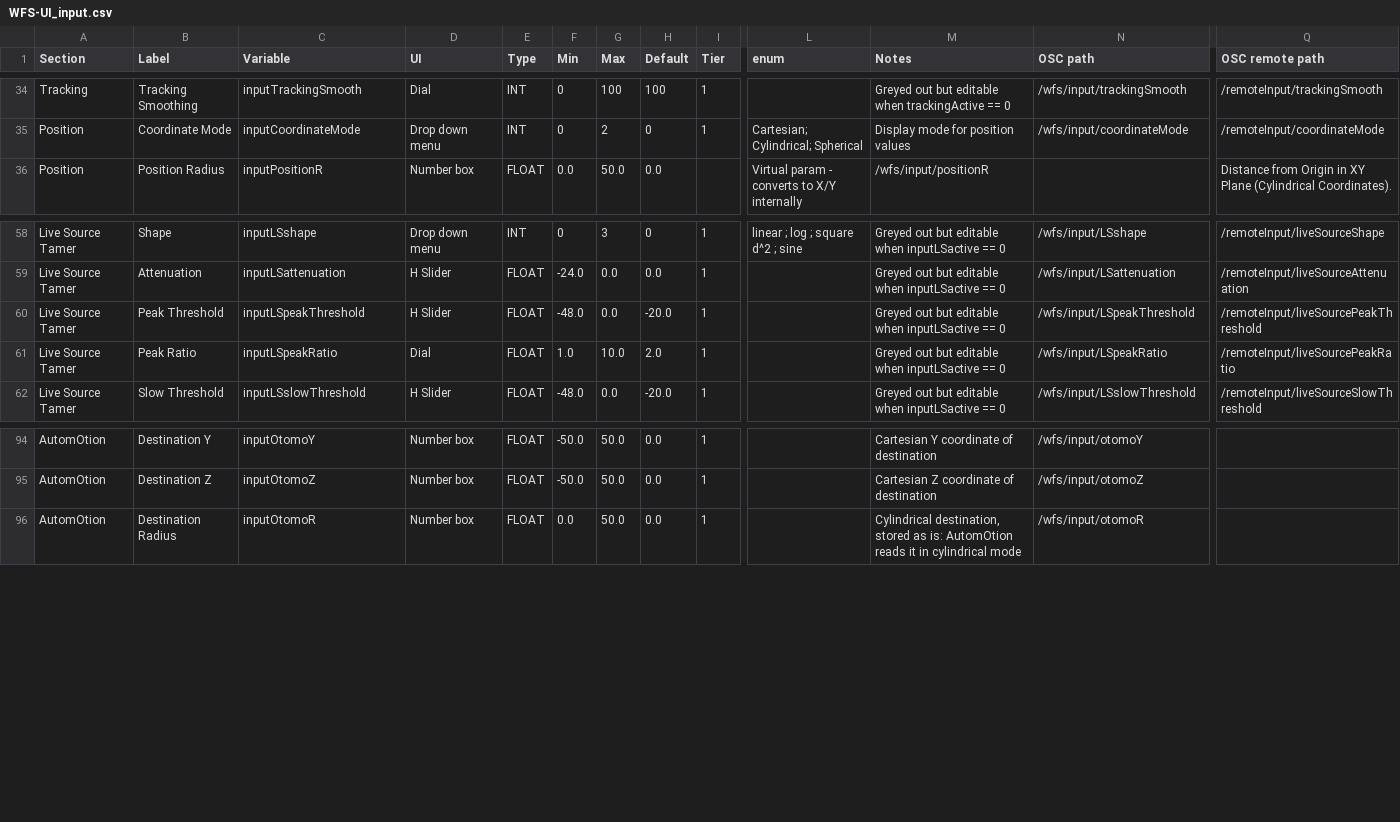
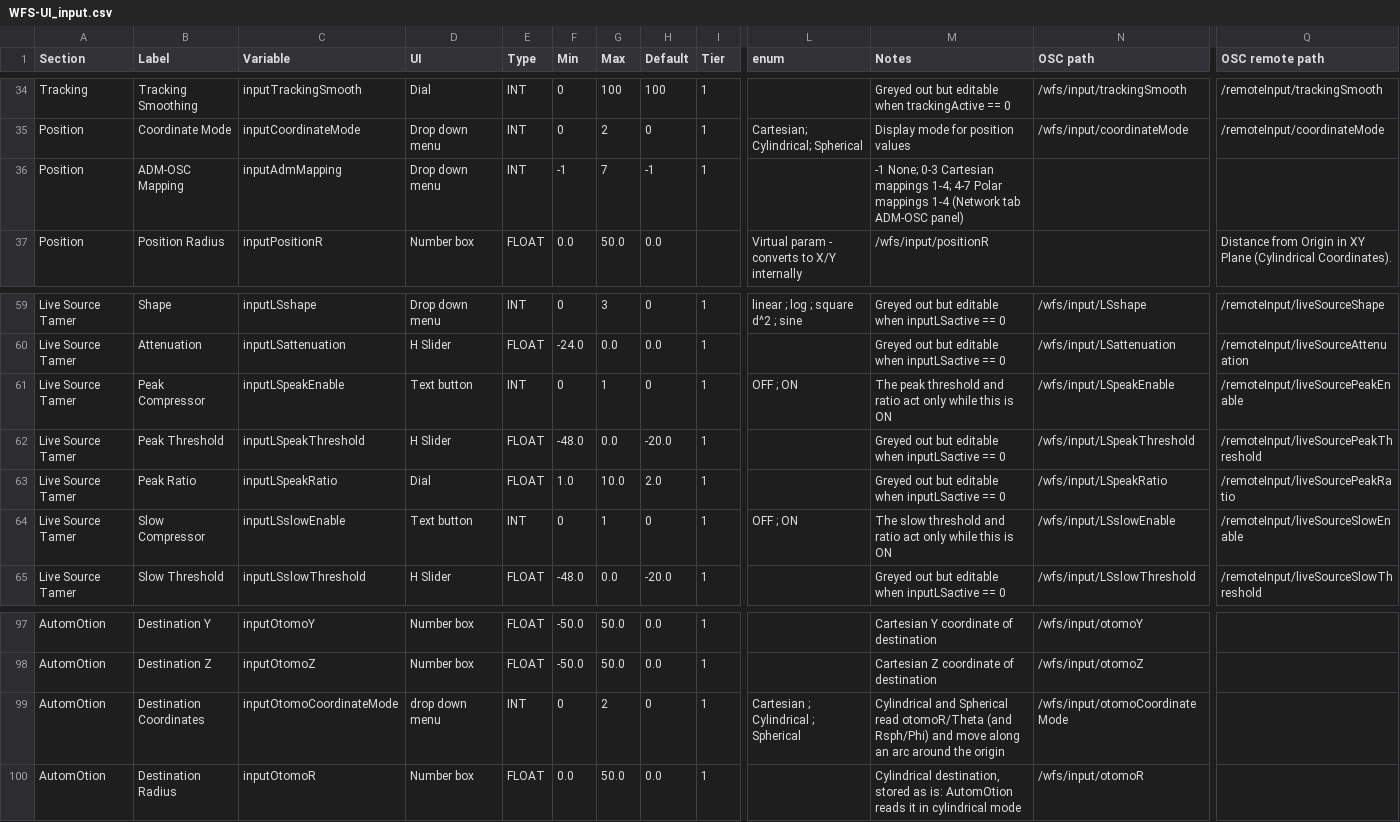
Before and after one commit to pob31/WFS-DIY, a CSV file: Documentation/WFS-UI_input.csv, drawn as a sheet; only a part is shown, gaps mark what is left out; rows hold the shown columns only; the diff names each change by its address in the sheet, - before the commit and + after, or states it on an @@ line.

```diff
--- a/Documentation/WFS-UI_input.csv
+++ b/Documentation/WFS-UI_input.csv
+row 36: Position | ADM-OSC Mapping | inputAdmMapping | Drop down menu | INT | -1 | 7 | -1 | 1 |  | -1 None; 0-3 Cartesian mappings 1-4; 4-7 Polar mappings 1-4 (Network tab ADM-OSC panel)
+row 61: Live Source Tamer | Peak Compressor | inputLSpeakEnable | Text button | INT | 0 | 1 | 0 | 1 | OFF ; ON | The peak threshold and ratio act only while this is ON | /wfs/input/LSpeakEnable | /remoteInput/liveSourcePeakEnable
+row 64: Live Source Tamer | Slow Compressor | inputLSslowEnable | Text button | INT | 0 | 1 | 0 | 1 | OFF ; ON | The slow threshold and ratio act only while this is ON | /wfs/input/LSslowEnable | /remoteInput/liveSourceSlowEnable
+row 99: AutomOtion | Destination Coordinates | inputOtomoCoordinateMode | drop down menu | INT | 0 | 2 | 0 | 1 | Cartesian ; Cylindrical ; Spherical | Cylindrical and Spherical read otomoR/Theta (and Rsph/Phi) and move along an arc around the origin | /wfs/input/otomoCoordinateMode
```
Also changed, not shown: Documentation/WFS-UI_config.csv, 14 other files.
